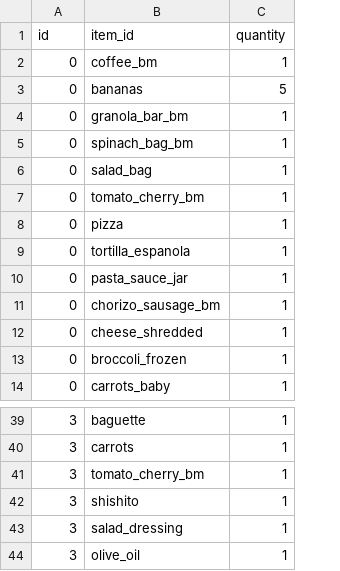
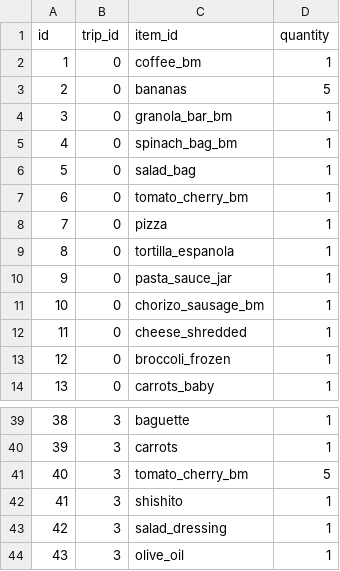
Before and after one commit to radcli14/CS50x, a CSV file: project/csv/lists.csv, drawn as a sheet; only a part is shown, gaps mark what is left out; addresses are those after the commit; the diff names each change by its address in the sheet, - before the commit and + after, or states it on an @@ line.

```diff
--- a/project/csv/lists.csv
+++ b/project/csv/lists.csv
+column A (id), rows 2-14: 1 | 2 | 3 | 4 | 5 | 6 | 7 | 8 | 9 | 10 | 11 | 12 | 13; rows 39-44: 38 | 39 | 40 | 41 | 42 | 43
-B1: id
+B1: trip_id
-D41 (quantity): 1
+D41 (quantity): 5
```
Also changed, not shown: project/csv/meals.csv, project/csv/stores.csv, 5 other files.
